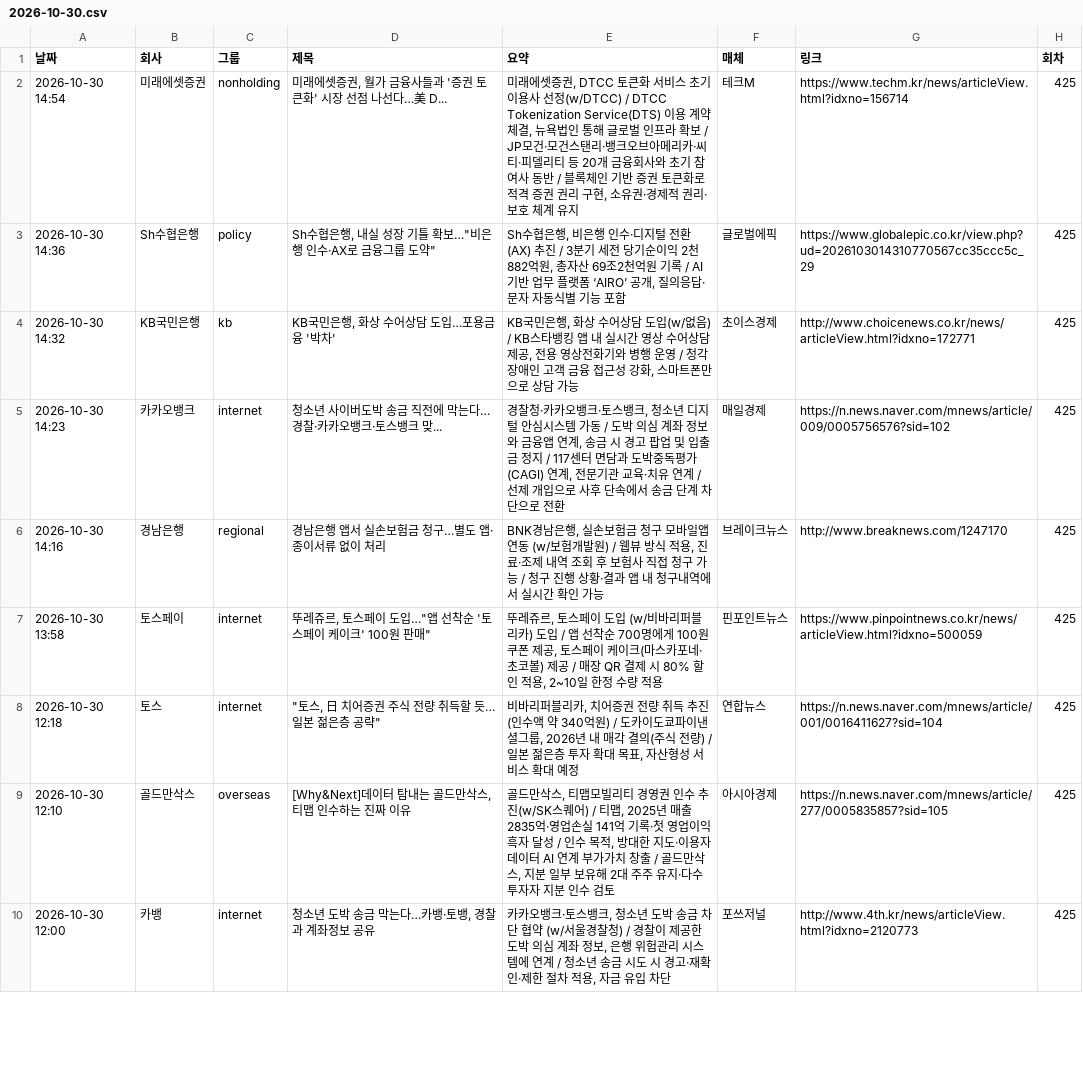
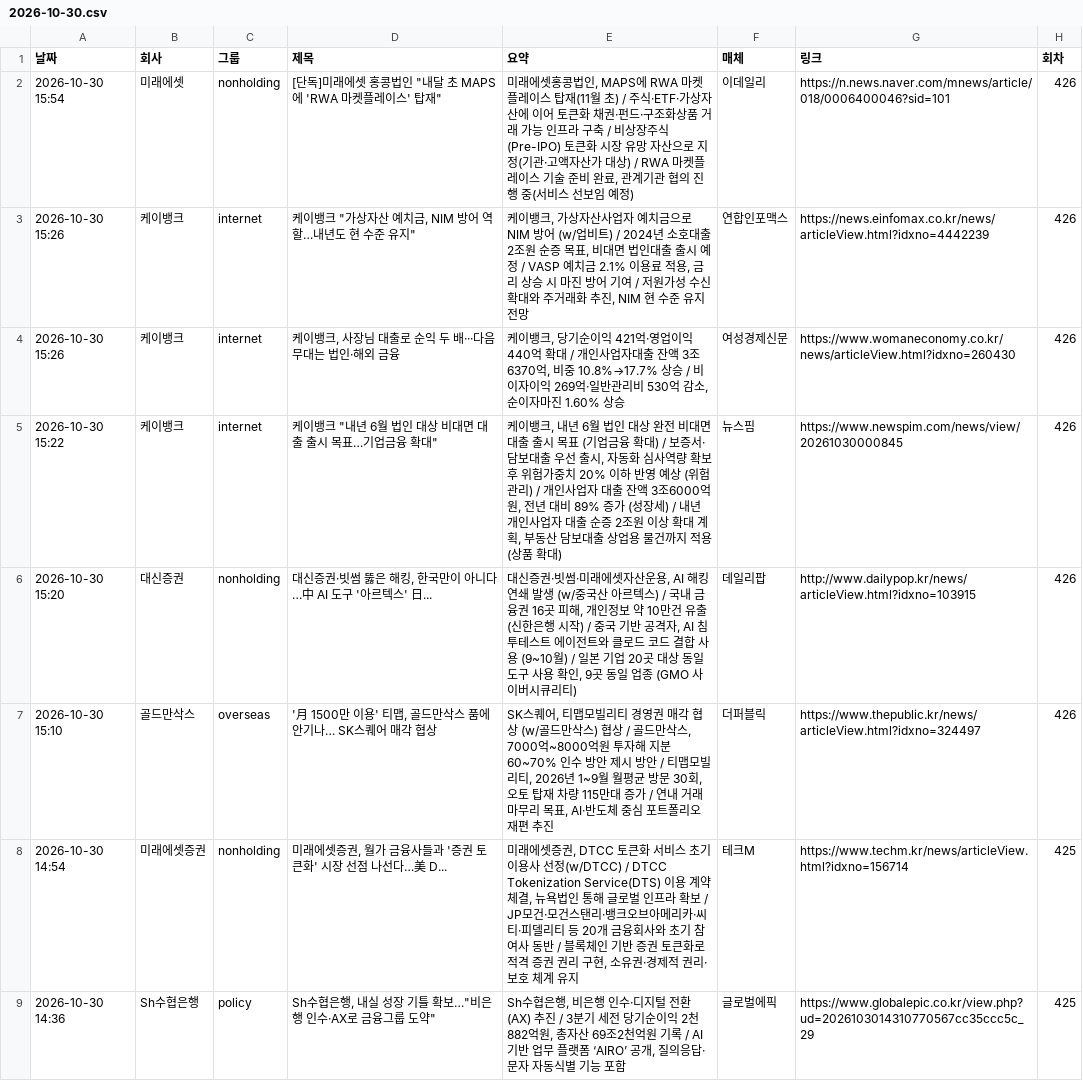
Before and after one commit to yeo6119-commits/financial-news, a CSV file: archive/2026-10-30.csv, drawn as a sheet; only a part is shown; the shorter side is filled out with more unchanged rows; the diff names each change by its address in the sheet, - before the commit and + after, or states it on an @@ line.

```diff
--- a/archive/2026-10-30.csv
+++ b/archive/2026-10-30.csv
+row 2: 2026-10-30 15:54 | 미래에셋 | nonholding | [단독]미래에셋 홍콩법인 "내달 초 MAPS에 'RWA 마켓플레이스' 탑재" | 미래에셋홍콩법인, MAPS에 RWA 마켓플레이스 탑재(11월 초) / 주식·ETF·가상자산에 이어 토큰화 채권·펀드·구조화상품 거래 가능 인프라 구축 / 비상장주식(Pre-IPO) 토큰화 시장 유망 자산으로 지정(기관·고액자산가 대상) / RWA 마켓플레이스 기술 준비 완료, 관계기관 협의 진행 중(서비스 선보임 예정) | 이데일리 | https://n.news.naver.com/mnews/article/018/0006400046?sid=101 | 426
+row 3: 2026-10-30 15:26 | 케이뱅크 | internet | 케이뱅크 "가상자산 예치금, NIM 방어 역할…내년도 현 수준 유지" | 케이뱅크, 가상자산사업자 예치금으로 NIM 방어 (w/업비트) / 2024년 소호대출 2조원 순증 목표, 비대면 법인대출 출시 예정 / VASP 예치금 2.1% 이용료 적용, 금리 상승 시 마진 방어 기여 / 저원가성 수신 확대와 주거래화 추진, NIM 현 수준 유지 전망 | 연합인포맥스 | https://news.einfomax.co.kr/news/articleView.html?idxno=4442239 | 426
+row 4: 2026-10-30 15:26 | 케이뱅크 | internet | 케이뱅크, 사장님 대출로 순익 두 배···다음 무대는 법인·해외 금융 | 케이뱅크, 당기순이익 421억·영업이익 440억 확대 / 개인사업자대출 잔액 3조6370억, 비중 10.8%→17.7% 상승 / 비이자이익 269억·일반관리비 530억 감소, 순이자마진 1.60% 상승 | 여성경제신문 | https://www.womaneconomy.co.kr/news/articleView.html?idxno=260430 | 426
+row 5: 2026-10-30 15:22 | 케이뱅크 | internet | 케이뱅크 "내년 6월 법인 대상 비대면 대출 출시 목표…기업금융 확대" | 케이뱅크, 내년 6월 법인 대상 완전 비대면 대출 출시 목표 (기업금융 확대) / 보증서·담보대출 우선 출시, 자동화 심사역량 확보 후 위험가중치 20% 이하 반영 예상 (위험관리) / 개인사업자 대출 잔액 3조6000억원, 전년 대비 89% 증가 (성장세) / 내년 개인사업자 대출 순증 2조원 이상 확대 계획, 부동산 담보대출 상업용 물건까지 적용 (상품 확대) | 뉴스핌 | https://www.newspim.com/news/view/20261030000845 | 426
+row 6: 2026-10-30 15:20 | 대신증권 | nonholding | 대신증권·빗썸 뚫은 해킹, 한국만이 아니다…中 AI 도구 '아르텍스' 日... | 대신증권·빗썸·미래에셋자산운용, AI 해킹 연쇄 발생 (w/중국산 아르텍스) / 국내 금융권 16곳 피해, 개인정보 약 10만건 유출 (신한은행 시작) / 중국 기반 공격자, AI 침투테스트 에이전트와 클로드 코드 결합 사용 (9~10월) / 일본 기업 20곳 대상 동일 도구 사용 확인, 9곳 동일 업종 (GMO 사이버시큐리티) | 데일리팝 | http://www.dailypop.kr/news/articleView.html?idxno=103915 | 426
+row 7: 2026-10-30 15:10 | 골드만삭스 | overseas | '月 1500만 이용' 티맵, 골드만삭스 품에 안기나… SK스퀘어 매각 협상 | SK스퀘어, 티맵모빌리티 경영권 매각 협상 (w/골드만삭스) 협상 / 골드만삭스, 7000억~8000억원 투자해 지분 60~70% 인수 방안 제시 방안 / 티맵모빌리티, 2026년 1~9월 월평균 방문 30회, 오토 탑재 차량 115만대 증가 / 연내 거래 마무리 목표, AI·반도체 중심 포트폴리오 재편 추진 | 더퍼블릭 | https://www.thepublic.kr/news/articleView.html?idxno=324497 | 426
```
Also changed, not shown: 3 other files.
